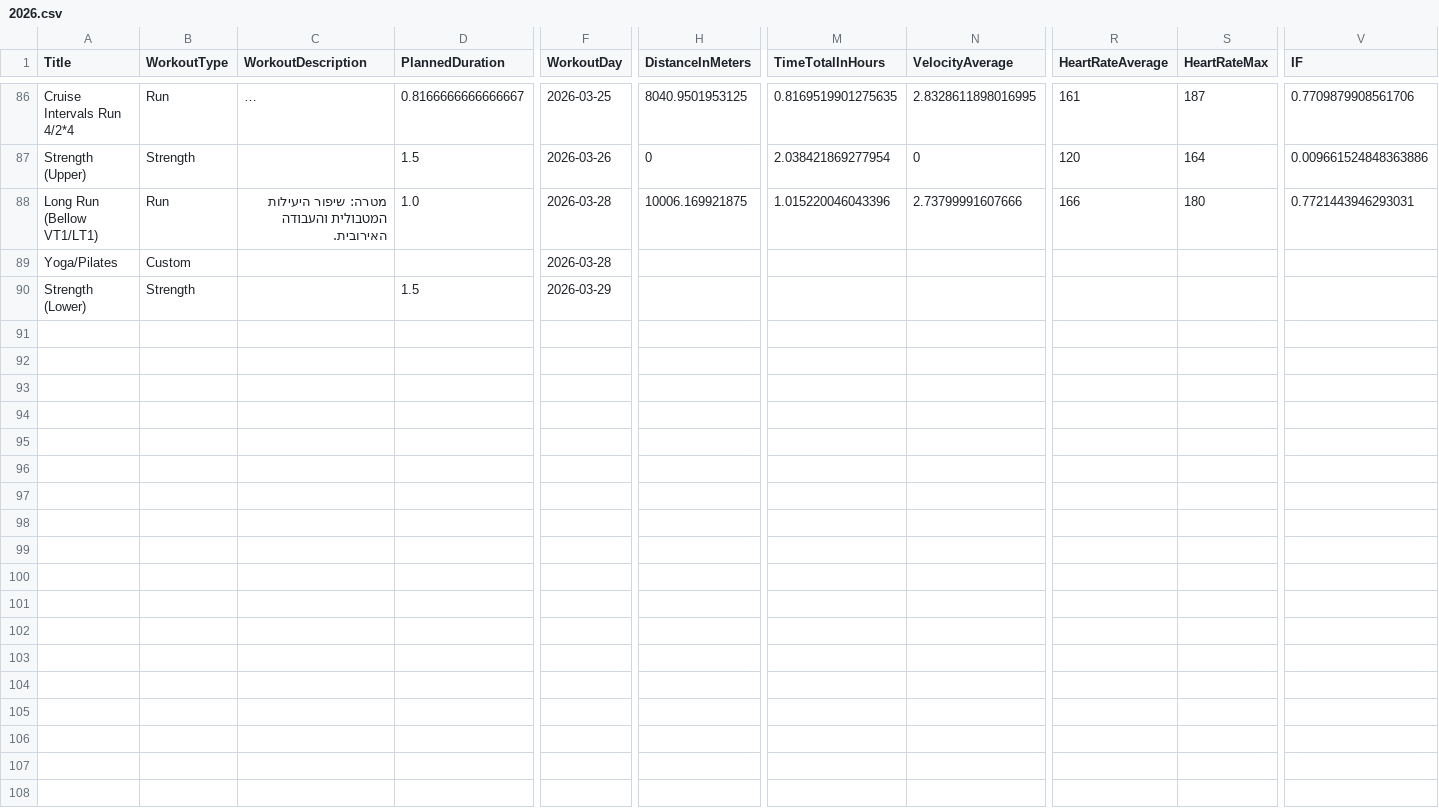
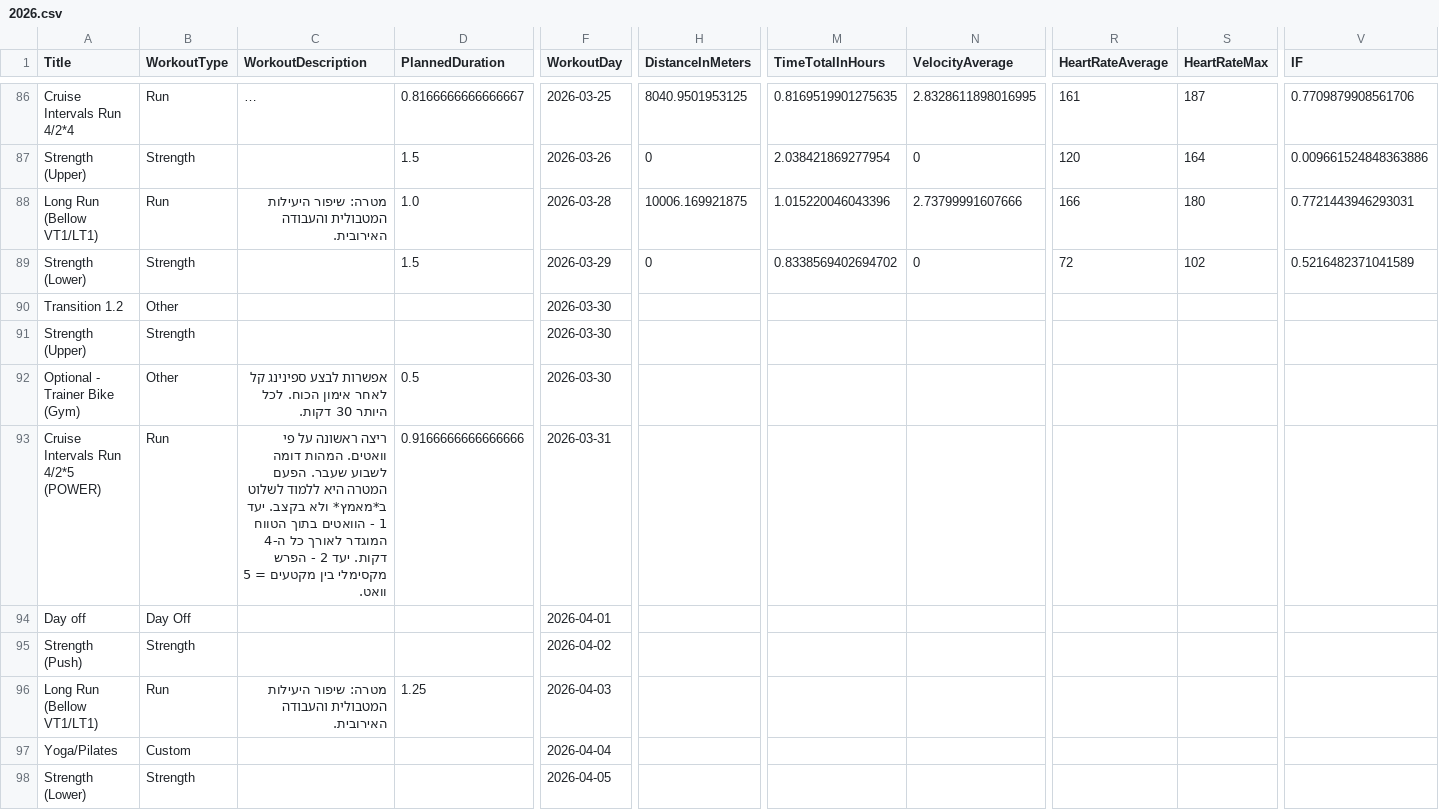
Before and after one commit to AvielBitton/linktree, a CSV file: public/data/aviel/2026.csv, drawn as a sheet; only a part is shown, gaps mark what is left out; long unchanged cells end in …; addresses are those after the commit; rows hold the shown columns only; the diff names each change by its address in the sheet, - before the commit and + after, or states it on an @@ line.

```diff
--- a/public/data/aviel/2026.csv
+++ b/public/data/aviel/2026.csv
+row 89: Strength (Lower) | Strength |  | 1.5 | 2026-03-29 | 0 | 0.8338569402694702 | 0 | 72 | 102 | 0.5216482371041589
+row 90: Transition 1.2 | Other |  |  | 2026-03-30
+row 91: Strength (Upper) | Strength |  |  | 2026-03-30
+row 92: Optional - Trainer Bike (Gym) | Other | אפשרות לבצע ספינינג קל לאחר אימון הכוח. לכל היותר 30 דקות. | 0.5 | 2026-03-30
+row 93: Cruise Intervals Run 4/2*5 (POWER) | Run | ריצה ראשונה על פי וואטים. המהות דומה לשבוע שעבר. הפעם המטרה היא ללמוד לשלוט ב*מאמץ* ולא בקצב. יעד 1 - הוואטים בתוך הטווח המוגדר לאורך כל ה-4 דקות. יעד 2 - הפרש מקסימלי בין מקטעים = 5 וואט. | 0.9166666666666666 | 2026-03-31
+row 94: Day off | Day Off |  |  | 2026-04-01
+row 95: Strength (Push) | Strength |  |  | 2026-04-02
+row 96: Long Run (Bellow VT1/LT1) | Run | מטרה: שיפור היעילות המטבולית והעבודה האירובית. | 1.25 | 2026-04-03
-F97 (WorkoutDay): 2026-03-28
+F97 (WorkoutDay): 2026-04-04
-D98 (PlannedDuration): 1.5
+D98 (PlannedDuration): (empty)
-F98 (WorkoutDay): 2026-03-29
+F98 (WorkoutDay): 2026-04-05
```
Also changed, not shown: 1 other file.
